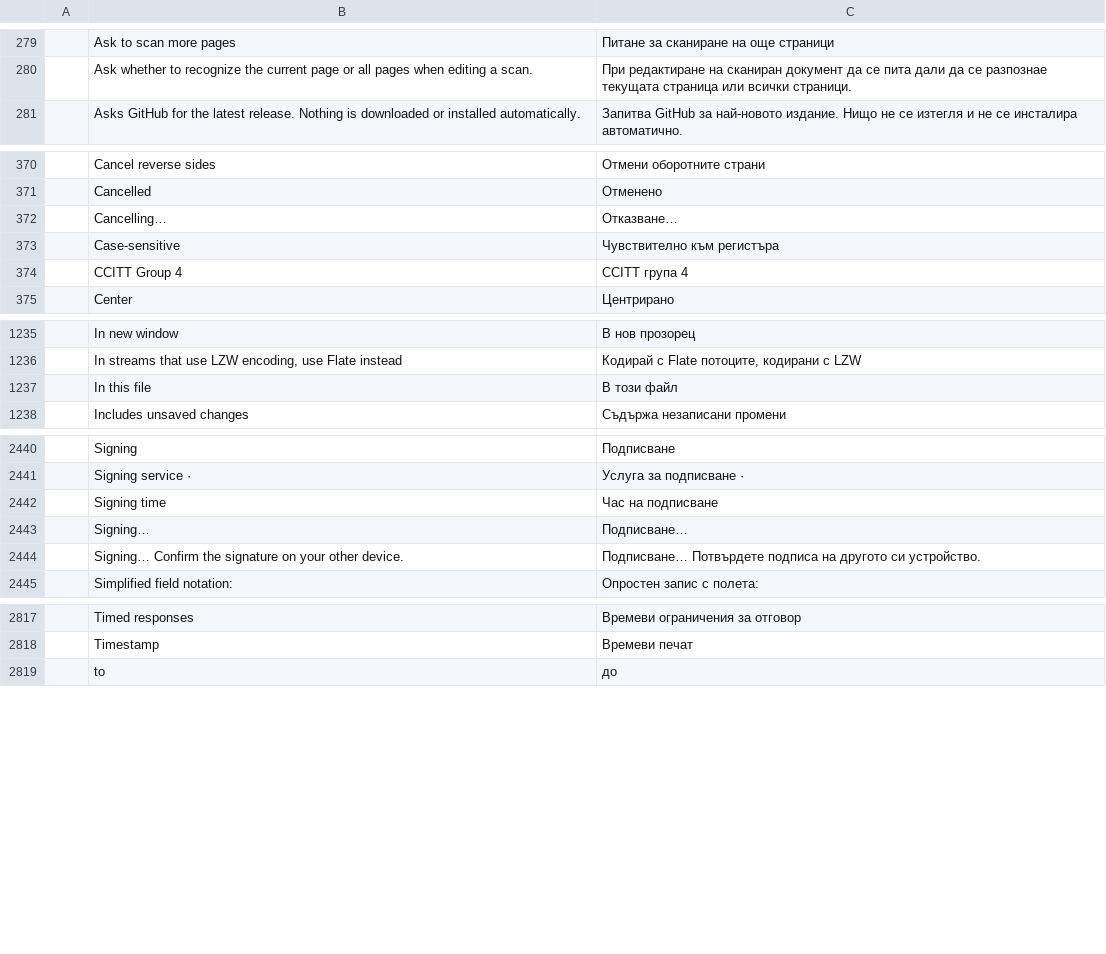
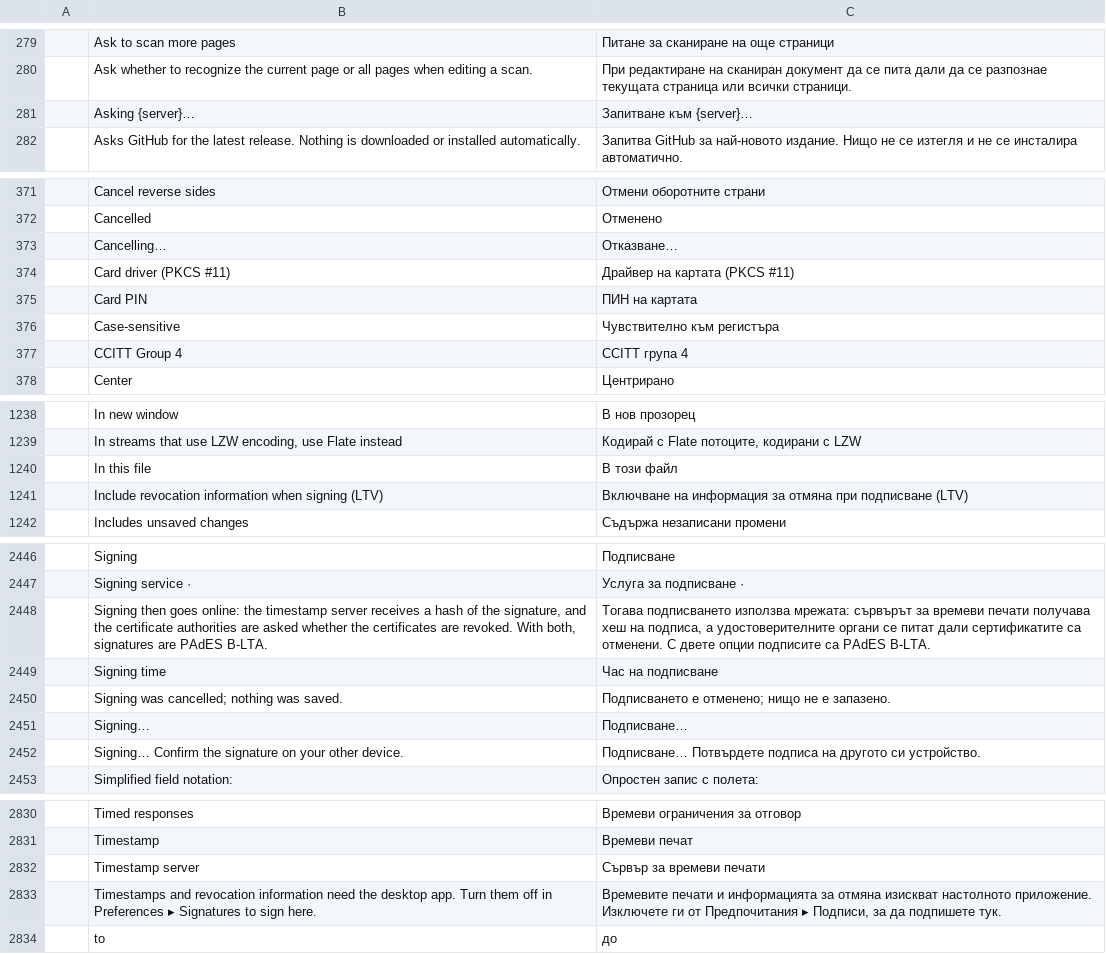
Before and after one commit to BBQ-MAN/craft-i18n, a TSV file: locales/bg/pdfcraft.tsv, drawn as a sheet; only a part is shown, gaps mark what is left out; the diff covers the shown part only; the diff names each change by its address in the sheet, - before the commit and + after, or states it on an @@ line.

```diff
--- a/locales/bg/pdfcraft.tsv
+++ b/locales/bg/pdfcraft.tsv
+row 281:  | Asking {server}… | Запитване към {server}…
+row 374:  | Card driver (PKCS #11) | Драйвер на картата (PKCS #11)
+row 375:  | Card PIN | ПИН на картата
+row 1241:  | Include revocation information when signing (LTV) | Включване на информация за отмяна при подписване (LTV)
+row 2448:  | Signing then goes online: the timestamp server receives a hash of the signature, and the certificate authorities are asked whether the certificates are revoked. With both, signatures are PAdES B-LTA. | Тогава подписването използва мрежата: сървърът за времеви печати получава хеш на подписа, а удостоверителните органи се питат дали сертификатите са отменени. С двете опции подписите са PAdES B-LTA.
+row 2450:  | Signing was cancelled; nothing was saved. | Подписването е отменено; нищо не е запазено.
+row 2832:  | Timestamp server | Сървър за времеви печати
+row 2833:  | Timestamps and revocation information need the desktop app. Turn them off in Preferences ▸ Signatures to sign here. | Времевите печати и информацията за отмяна изискват настолното приложение. Изключете ги от Предпочитания ▸ Подписи, за да подпишете тук.
```
Also changed, not shown: 8 added rows elsewhere in this file, locales/ar/pdfcraft.tsv, locales/hi/pdfcraft.tsv, 26 other files.
